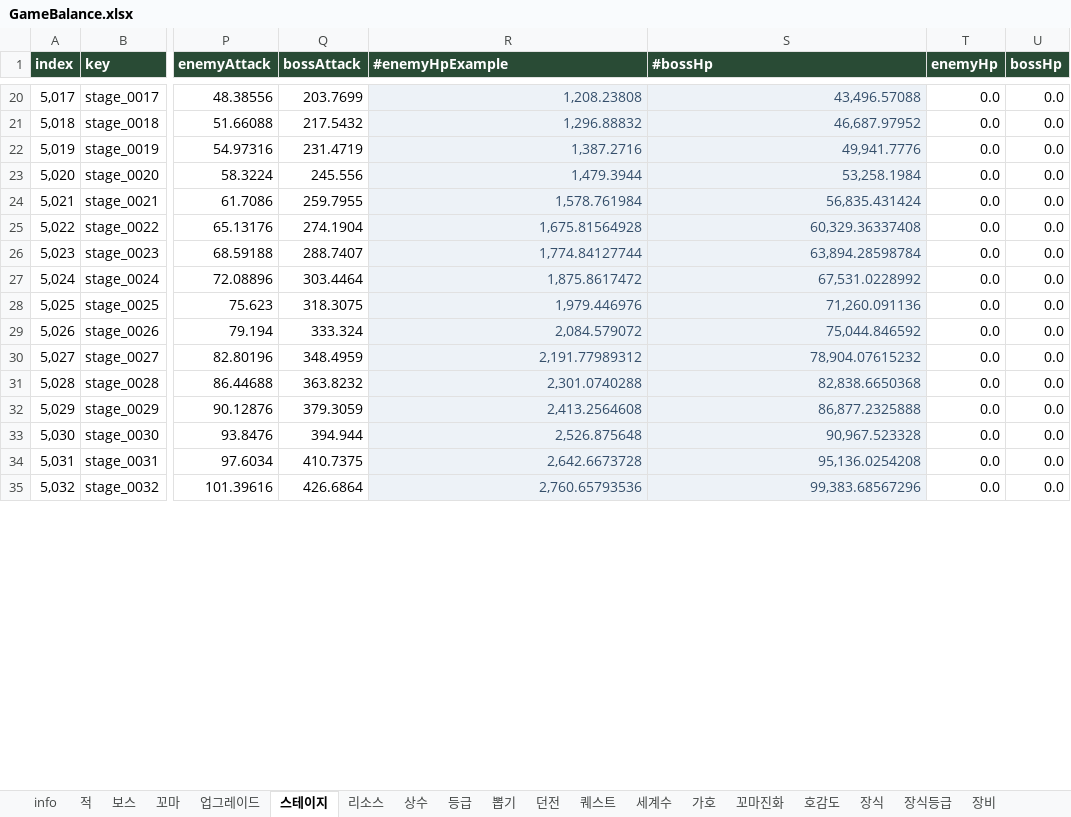
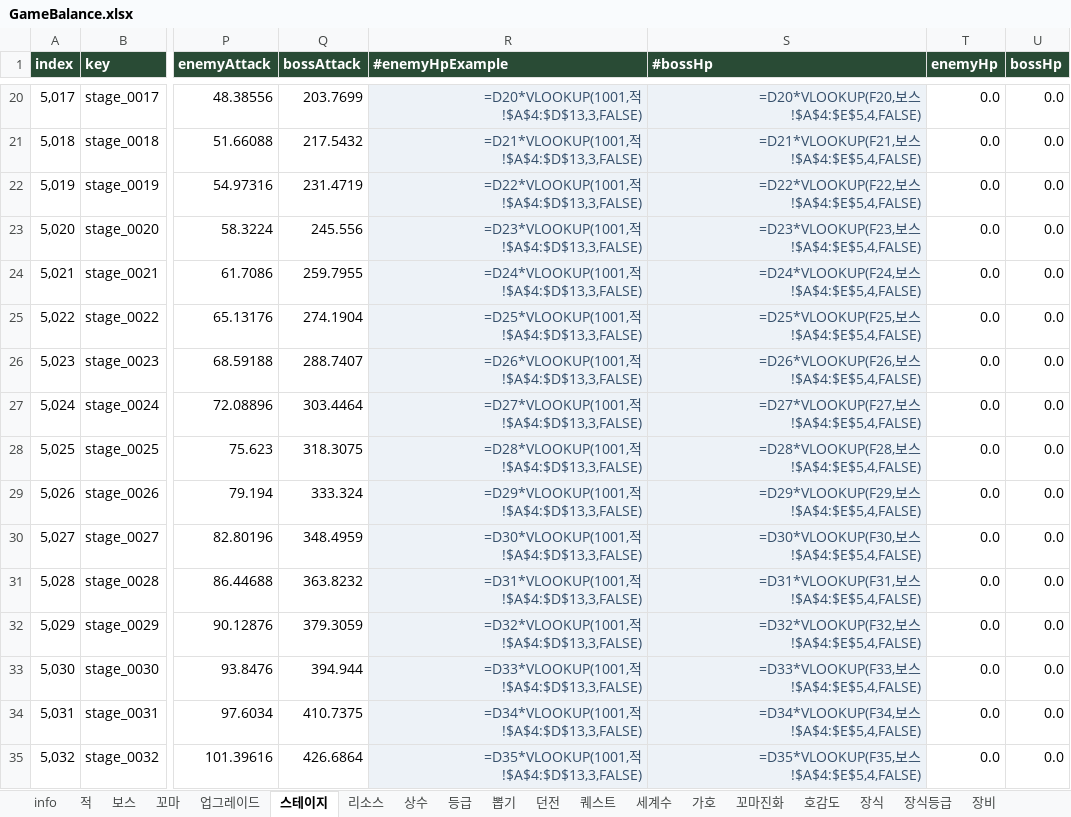
Before and after one commit to LKH1134/MMM_Mobile, an Excel workbook: Assets/Data/Tables/GameBalance.xlsx, sheet 스테이지, drawn as a sheet; only a part is shown, gaps mark what is left out; values as stored, in another font and other column widths than the file's, no borders; formulas without a stored value are shown as written; table styles not drawn; the diff covers the shown part only; the diff names each change by its address in the sheet, - before the commit and + after, or states it on an @@ line.

```diff
--- a/Assets/Data/Tables/GameBalance.xlsx (sheet 스테이지)
+++ b/Assets/Data/Tables/GameBalance.xlsx (sheet 스테이지)
-R20 (#enemyHpExample): 1,208.23808
+R20 (#enemyHpExample): =D20*VLOOKUP(1001,적!$A$4:$D$13,3,FALSE)
-S20 (#bossHp): 43,496.57088
+S20 (#bossHp): =D20*VLOOKUP(F20,보스!$A$4:$E$5,4,FALSE)
-R21 (#enemyHpExample): 1,296.88832
+R21 (#enemyHpExample): =D21*VLOOKUP(1001,적!$A$4:$D$13,3,FALSE)
-S21 (#bossHp): 46,687.97952
+S21 (#bossHp): =D21*VLOOKUP(F21,보스!$A$4:$E$5,4,FALSE)
-R22 (#enemyHpExample): 1,387.2716
+R22 (#enemyHpExample): =D22*VLOOKUP(1001,적!$A$4:$D$13,3,FALSE)
-S22 (#bossHp): 49,941.7776
+S22 (#bossHp): =D22*VLOOKUP(F22,보스!$A$4:$E$5,4,FALSE)
-R23 (#enemyHpExample): 1,479.3944
+R23 (#enemyHpExample): =D23*VLOOKUP(1001,적!$A$4:$D$13,3,FALSE)
-S23 (#bossHp): 53,258.1984
+S23 (#bossHp): =D23*VLOOKUP(F23,보스!$A$4:$E$5,4,FALSE)
-R24 (#enemyHpExample): 1,578.761984
+R24 (#enemyHpExample): =D24*VLOOKUP(1001,적!$A$4:$D$13,3,FALSE)
-S24 (#bossHp): 56,835.431424
+S24 (#bossHp): =D24*VLOOKUP(F24,보스!$A$4:$E$5,4,FALSE)
-R25 (#enemyHpExample): 1,675.81564928
+R25 (#enemyHpExample): =D25*VLOOKUP(1001,적!$A$4:$D$13,3,FALSE)
-S25 (#bossHp): 60,329.36337408
+S25 (#bossHp): =D25*VLOOKUP(F25,보스!$A$4:$E$5,4,FALSE)
-R26 (#enemyHpExample): 1,774.84127744
+R26 (#enemyHpExample): =D26*VLOOKUP(1001,적!$A$4:$D$13,3,FALSE)
-S26 (#bossHp): 63,894.28598784
+S26 (#bossHp): =D26*VLOOKUP(F26,보스!$A$4:$E$5,4,FALSE)
-R27 (#enemyHpExample): 1,875.8617472
+R27 (#enemyHpExample): =D27*VLOOKUP(1001,적!$A$4:$D$13,3,FALSE)
-S27 (#bossHp): 67,531.0228992
+S27 (#bossHp): =D27*VLOOKUP(F27,보스!$A$4:$E$5,4,FALSE)
-R28 (#enemyHpExample): 1,979.446976
+R28 (#enemyHpExample): =D28*VLOOKUP(1001,적!$A$4:$D$13,3,FALSE)
-S28 (#bossHp): 71,260.091136
+S28 (#bossHp): =D28*VLOOKUP(F28,보스!$A$4:$E$5,4,FALSE)
-R29 (#enemyHpExample): 2,084.579072
+R29 (#enemyHpExample): =D29*VLOOKUP(1001,적!$A$4:$D$13,3,FALSE)
-S29 (#bossHp): 75,044.846592
+S29 (#bossHp): =D29*VLOOKUP(F29,보스!$A$4:$E$5,4,FALSE)
-R30 (#enemyHpExample): 2,191.77989312
+R30 (#enemyHpExample): =D30*VLOOKUP(1001,적!$A$4:$D$13,3,FALSE)
-S30 (#bossHp): 78,904.07615232
+S30 (#bossHp): =D30*VLOOKUP(F30,보스!$A$4:$E$5,4,FALSE)
-R31 (#enemyHpExample): 2,301.0740288
+R31 (#enemyHpExample): =D31*VLOOKUP(1001,적!$A$4:$D$13,3,FALSE)
-S31 (#bossHp): 82,838.6650368
+S31 (#bossHp): =D31*VLOOKUP(F31,보스!$A$4:$E$5,4,FALSE)
-R32 (#enemyHpExample): 2,413.2564608
+R32 (#enemyHpExample): =D32*VLOOKUP(1001,적!$A$4:$D$13,3,FALSE)
-S32 (#bossHp): 86,877.2325888
+S32 (#bossHp): =D32*VLOOKUP(F32,보스!$A$4:$E$5,4,FALSE)
-R33 (#enemyHpExample): 2,526.875648
+R33 (#enemyHpExample): =D33*VLOOKUP(1001,적!$A$4:$D$13,3,FALSE)
-S33 (#bossHp): 90,967.523328
+S33 (#bossHp): =D33*VLOOKUP(F33,보스!$A$4:$E$5,4,FALSE)
-R34 (#enemyHpExample): 2,642.6673728
+R34 (#enemyHpExample): =D34*VLOOKUP(1001,적!$A$4:$D$13,3,FALSE)
-S34 (#bossHp): 95,136.0254208
+S34 (#bossHp): =D34*VLOOKUP(F34,보스!$A$4:$E$5,4,FALSE)
-R35 (#enemyHpExample): 2,760.65793536
+R35 (#enemyHpExample): =D35*VLOOKUP(1001,적!$A$4:$D$13,3,FALSE)
-S35 (#bossHp): 99,383.68567296
+S35 (#bossHp): =D35*VLOOKUP(F35,보스!$A$4:$E$5,4,FALSE)
```
Also changed, not shown: 1968 edited cells elsewhere in this sheet, sheet info, sheet 업그레이드, sheet 상수, 15 other files.
